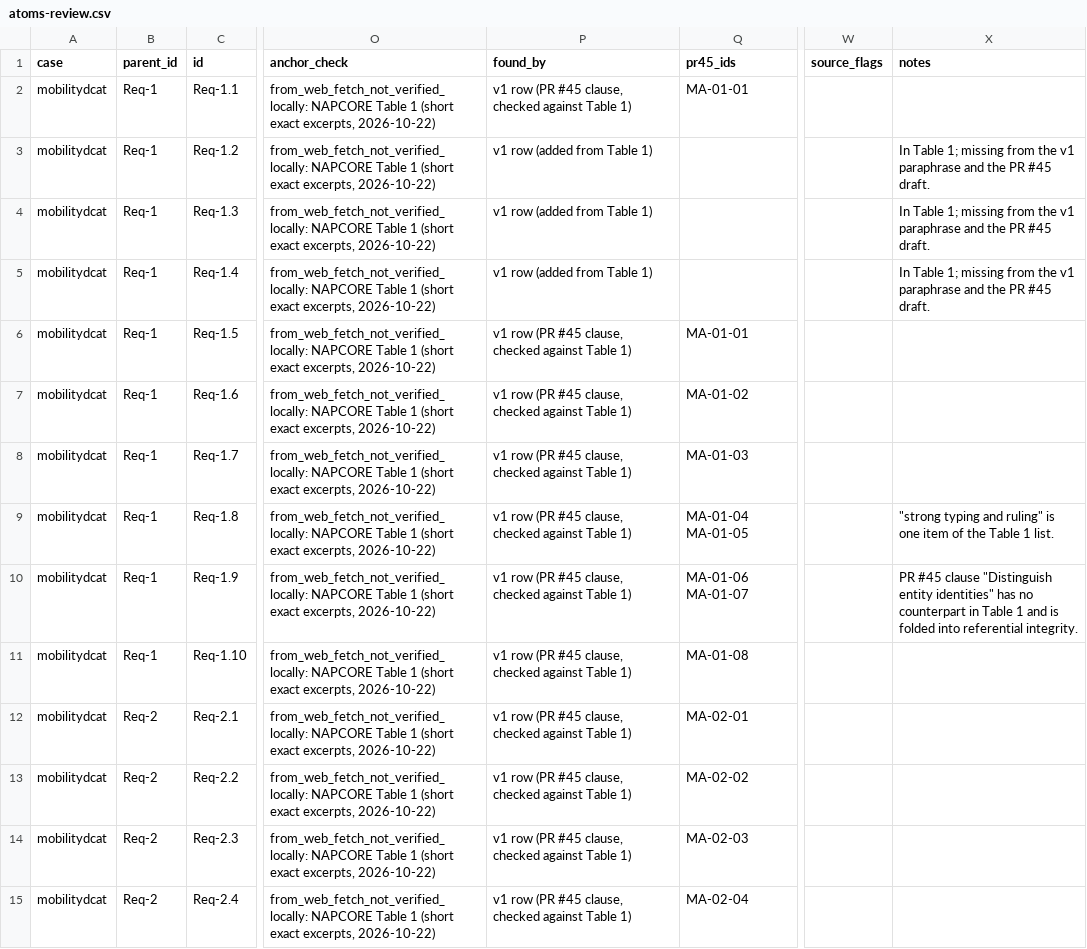
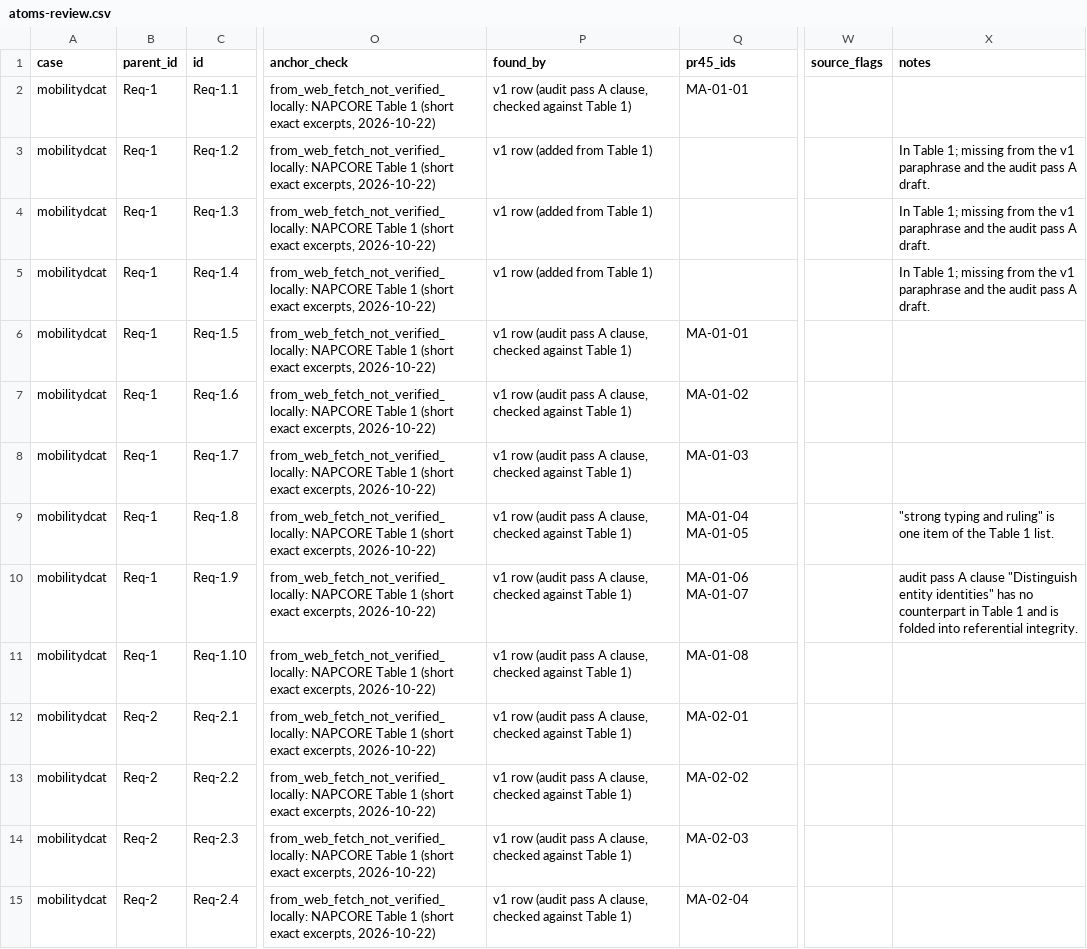
Before and after one commit to jundahuang9123/requirements-benchmark-references, a CSV file: benchmark-data/reference-sets-v3/atoms-review.csv, drawn as a sheet; only a part is shown, gaps mark what is left out; the diff covers the shown part only; the diff names each change by its address in the sheet, - before the commit and + after, or states it on an @@ line.

```diff
--- a/benchmark-data/reference-sets-v3/atoms-review.csv
+++ b/benchmark-data/reference-sets-v3/atoms-review.csv
-P2 (found_by): v1 row (PR #45 clause, checked…
+P2 (found_by): v1 row (audit pass A clause, checked…
-X3:X5 (notes): …and the PR #45 draft.
+X3:X5 (notes): …and the audit pass A draft.
-P6:P15 (found_by): v1 row (PR #45 clause, checked…
+P6:P15 (found_by): v1 row (audit pass A clause, checked…
-X10 (notes): PR #45 clause "Distinguish…
+X10 (notes): audit pass A clause "Distinguish…
```
Also changed, not shown: 145 edited cells elsewhere in this file, benchmark-data/reference-sets-v3/coverage-ledger.csv, benchmark-data/reference-sets-v3/history/v2-vs-pr45-comparison/claude-v2-vs-pr45-mapping.csv, 49 other files.
